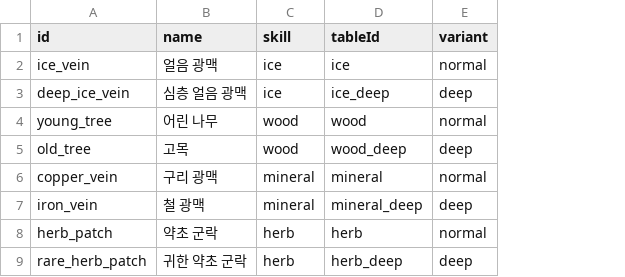
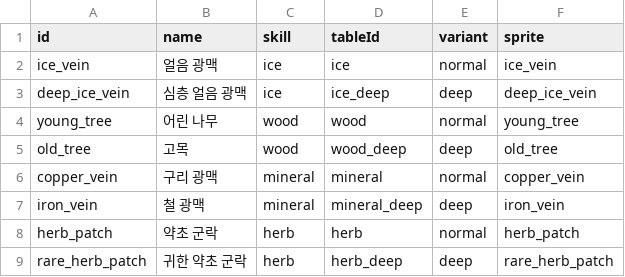
Before and after one commit to wwoosshh/nogada-rpg-server, a CSV file: packages/data/csv/nodes.csv, drawn as a sheet; the diff names each change by its address in the sheet, - before the commit and + after, or states it on an @@ line.

```diff
--- a/packages/data/csv/nodes.csv
+++ b/packages/data/csv/nodes.csv
+column F (sprite), rows 2-9: ice_vein | deep_ice_vein | young_tree | old_tree | copper_vein | iron_vein | herb_patch | rare_herb_patch
```
Also changed, not shown: 8 other files.
